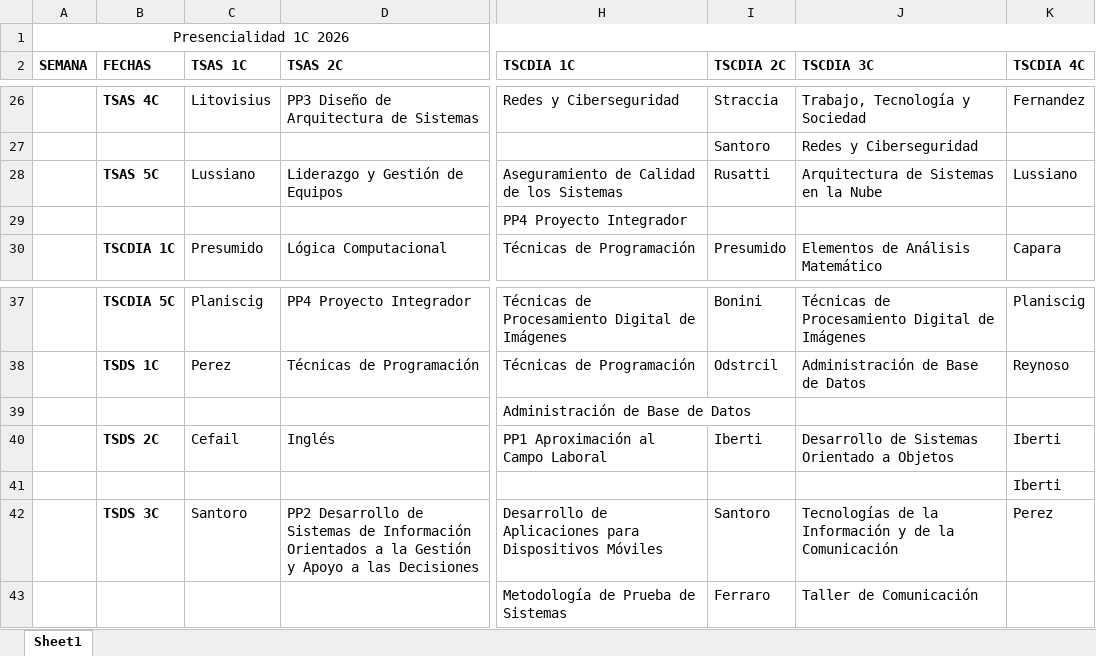
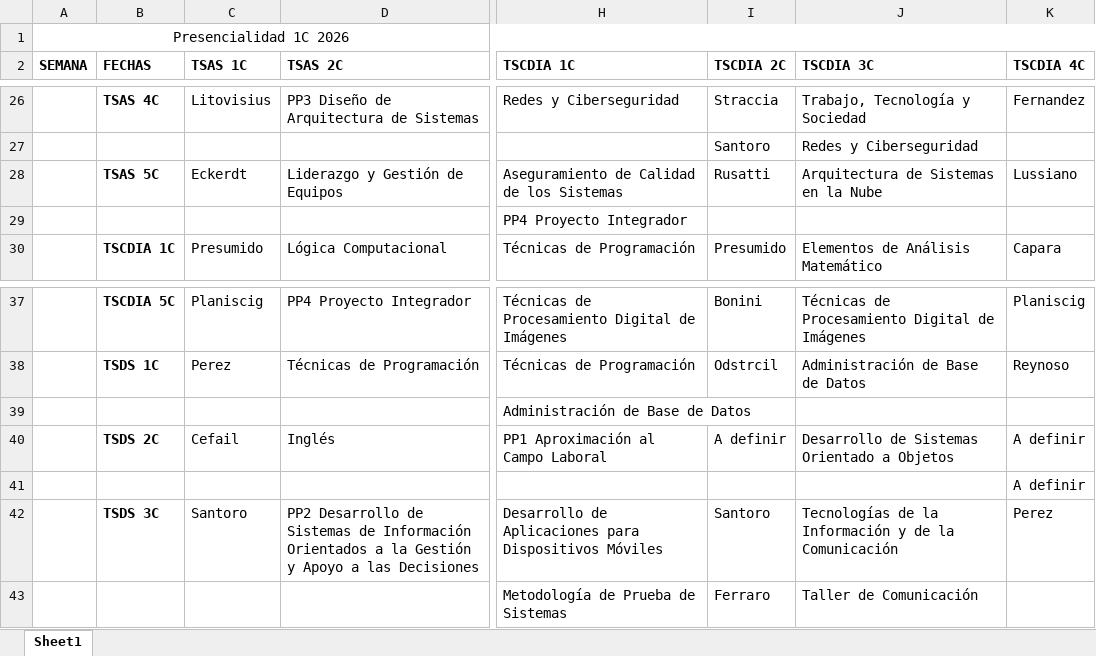
Before and after one commit to campa79/Presencialidad_IFTS18, an Excel workbook: Presencialidad 1C 2026.xlsx, sheet Sheet1, drawn as a sheet; only a part is shown, gaps mark what is left out; values as stored, in another font and other column widths than the file's, no borders; the diff names each change by its address in the sheet, - before the commit and + after, or states it on an @@ line.

Commit message:
Actualizar datos desde planilla Excel 1C 2026

```diff
--- a/Presencialidad 1C 2026.xlsx (sheet Sheet1)
+++ b/Presencialidad 1C 2026.xlsx (sheet Sheet1)
-C28 (TSAS 1C): Lussiano
+C28 (TSAS 1C): Eckerdt
-I40 (TSCDIA 2C): Iberti
+I40 (TSCDIA 2C): A definir
-K40:K41 (TSCDIA 4C): Iberti
+K40:K41 (TSCDIA 4C): A definir
```
Also changed, not shown: 3 other files.
